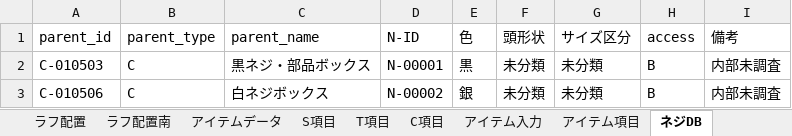
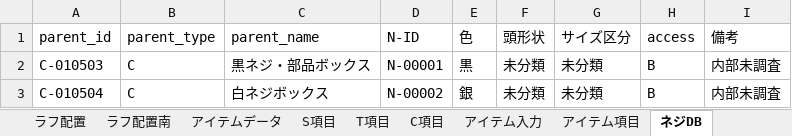
Before and after one commit to pureko2000/washitsu-db, an Excel workbook: 整理用001.xlsx, sheet ネジDB, drawn as a sheet; values as stored, in another font and other column widths than the file's, no borders; the diff names each change by its address in the sheet, - before the commit and + after, or states it on an @@ line.

```diff
--- a/整理用001.xlsx (sheet ネジDB)
+++ b/整理用001.xlsx (sheet ネジDB)
-A3 (parent_id): C-010506
+A3 (parent_id): C-010504
```
Also changed, not shown: sheet アイテム項目, sheet アイテムビューア, 1 other file.
